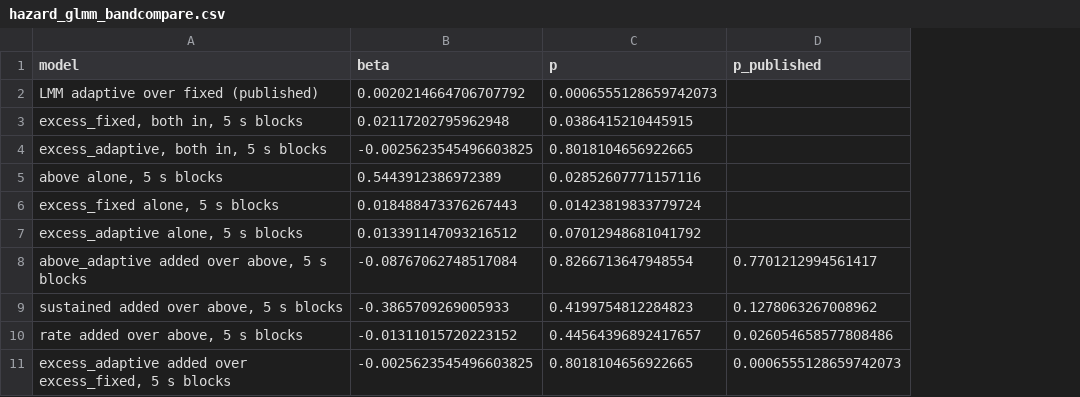
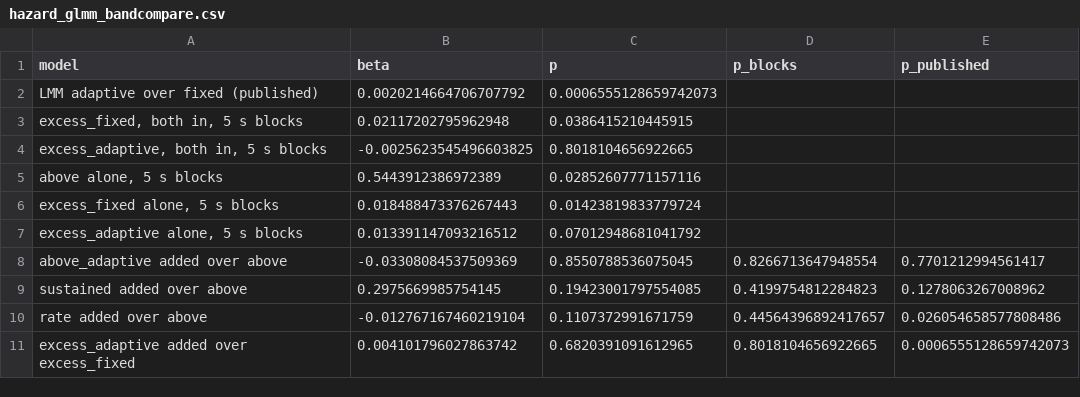
Before and after one commit to anirudhmn/ArousalDecoding, a CSV file: analyses/results/hazard_glmm_bandcompare.csv, drawn as a sheet; removed rows and columns are numbered as before the commit, all else as after; the diff names each change by its address in the sheet, - before the commit and + after, or states it on an @@ line.

Commit message:
Redraw figure 7 panels C and D from the clustered refits
Panel D reported the linear probability p-values, under which the graded excess
over an adaptively referenced band was the only candidate adding information
over the fixed rule. With errors clustered on trial none of the four does, so
the panel now reads from hazard_glmm_bandcompare.csv. Panel C marks the graded
excess over the universal band, which discriminates best and is the signal that
survives. The added-information tests are now reported under the published
outcome with clustered errors as well as on 5 s blocks.

```diff
--- a/analyses/results/hazard_glmm_bandcompare.csv
+++ b/analyses/results/hazard_glmm_bandcompare.csv
+column D (p_blocks), empty
-row 8: above_adaptive added over above, 5 s blocks | -0.08767062748517084 | 0.8266713647948554 | 0.7701212994561417
-row 9: sustained added over above, 5 s blocks | -0.3865709269005933 | 0.4199754812284823 | 0.1278063267008962
-row 10: rate added over above, 5 s blocks | -0.01311015720223152 | 0.44564396892417657 | 0.026054658577808486
-row 11: excess_adaptive added over excess_fixed, 5 s blocks | -0.0025623545496603825 | 0.8018104656922665 | 0.0006555128659742073
+row 8: above_adaptive added over above | -0.03308084537509369 | 0.8550788536075045 | 0.8266713647948554 | 0.7701212994561417
+row 9: sustained added over above | 0.2975669985754145 | 0.19423001797554085 | 0.4199754812284823 | 0.1278063267008962
+row 10: rate added over above | -0.012767167460219104 | 0.1107372991671759 | 0.44564396892417657 | 0.026054658577808486
+row 11: excess_adaptive added over excess_fixed | 0.004101796027863742 | 0.6820391091612965 | 0.8018104656922665 | 0.0006555128659742073
```
Also changed, not shown: 4 other files.
